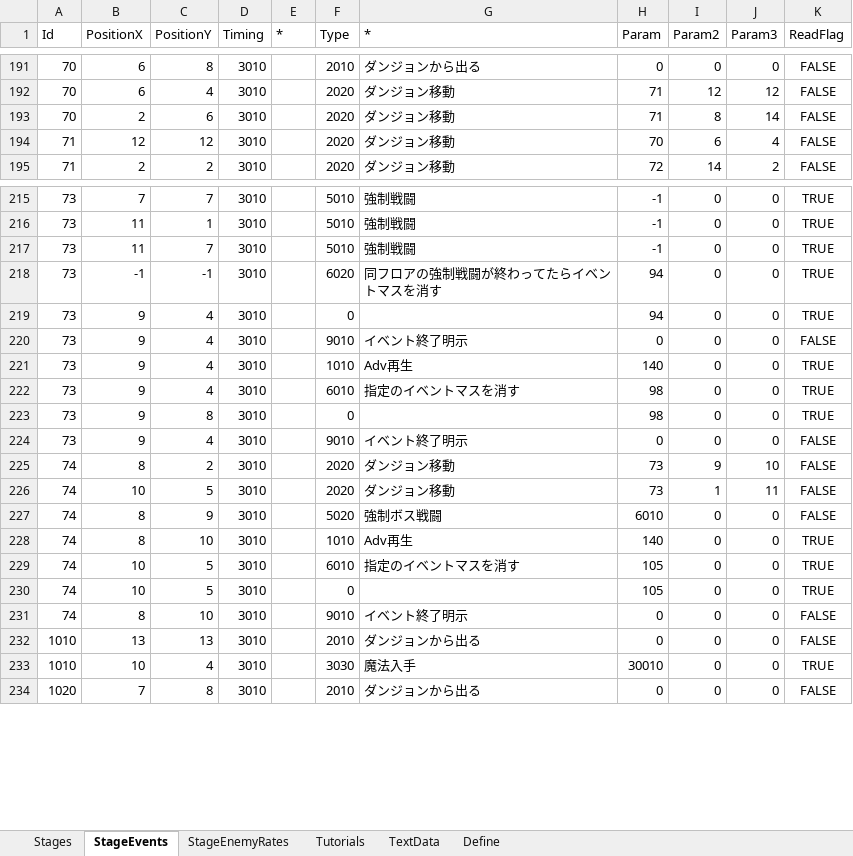
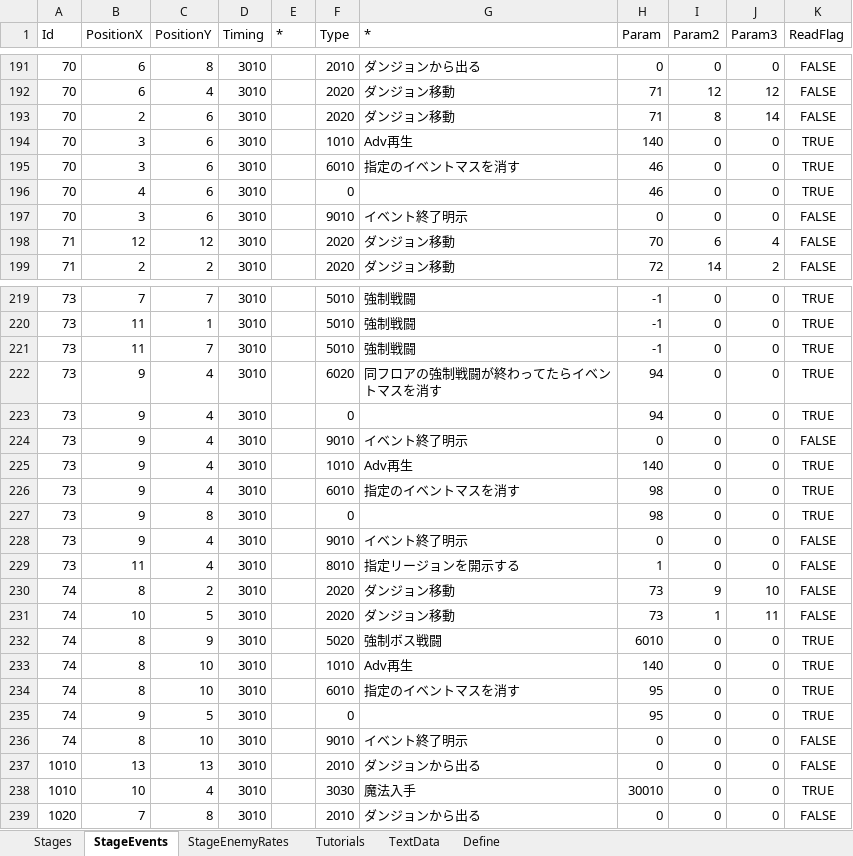
Before and after one commit to seedsclaft/hibikakeut, an Excel workbook: Assets/Data/Stages.xlsx, sheet StageEvents, drawn as a sheet; only a part is shown, gaps mark what is left out; values as stored, in another font and other column widths than the file's, no borders; addresses are those after the commit; the diff names each change by its address in the sheet, - before the commit and + after, or states it on an @@ line.

```diff
--- a/Assets/Data/Stages.xlsx (sheet StageEvents)
+++ b/Assets/Data/Stages.xlsx (sheet StageEvents)
+row 194: 70 | 3 | 6 | 3010 |  | 1010 | Adv再生 | 140 | 0 | 0 | TRUE
+row 195: 70 | 3 | 6 | 3010 |  | 6010 | 指定のイベントマスを消す | 46 | 0 | 0 | TRUE
+row 196: 70 | 4 | 6 | 3010 |  | 0 |  | 46 | 0 | 0 | TRUE
+row 197: 70 | 3 | 6 | 3010 |  | 9010 | イベント終了明示 | 0 | 0 | 0 | FALSE
-B222 (PositionX): -1
+B222 (PositionX): 9
-C222 (PositionY): -1
+C222 (PositionY): 4
+row 229: 73 | 11 | 4 | 3010 |  | 8010 | 指定リージョンを開示する | 1 | 0 | 0 | FALSE
-K232 (ReadFlag): FALSE
+K232 (ReadFlag): TRUE
-B234 (PositionX): 10
+B234 (PositionX): 8
-C234 (PositionY): 5
+C234 (PositionY): 10
-H234:H235 (Param): 105
+H234:H235 (Param): 95
-B235 (PositionX): 10
+B235 (PositionX): 9
```
Also changed, not shown: sheet TextData, sheet Stages, formulas that keep their value, Assets/Data/BGM.xlsx, Assets/Data/Dungeon0070.xlsx, 19 other files.
